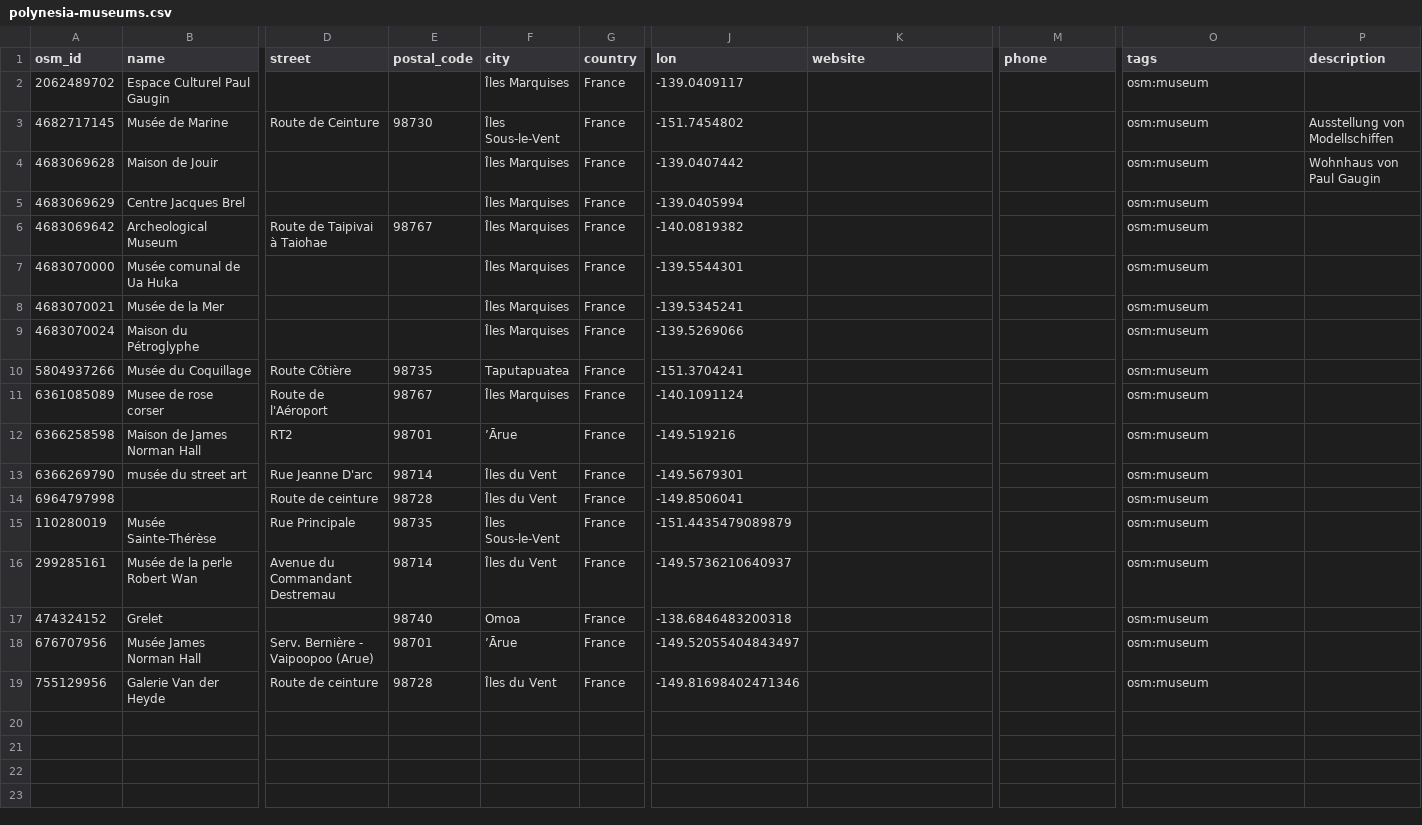
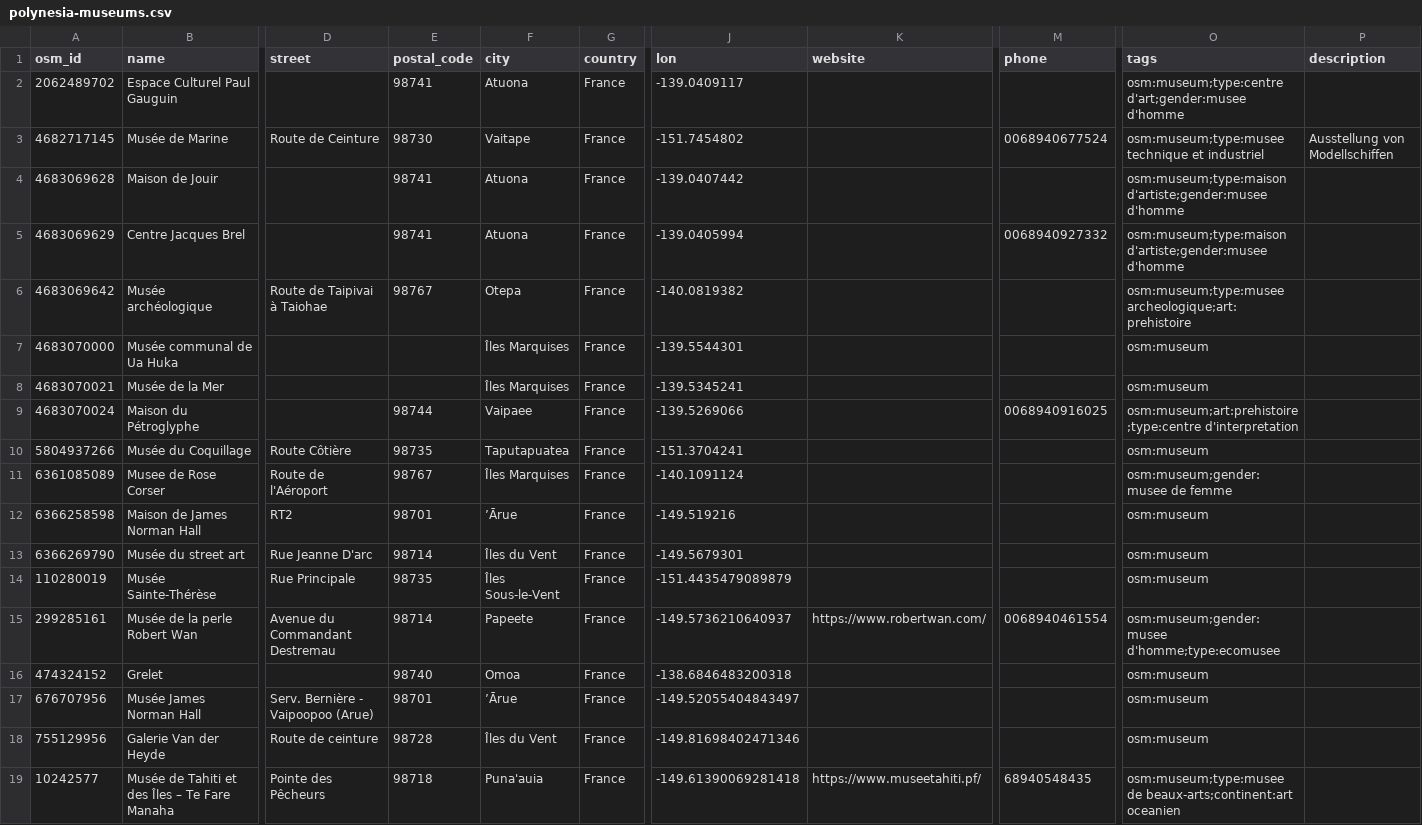
Before and after one commit to papposilene/france-museums-data, a CSV file: osm/csv/polynesia-museums.csv, drawn as a sheet; only a part is shown, gaps mark what is left out; removed rows and columns are numbered as before the commit, all else as after; rows hold the shown columns only; the diff names each change by its address in the sheet, - before the commit and + after, or states it on an @@ line.

Commit message:
OSM: final CSV with tags

```diff
--- a/osm/csv/polynesia-museums.csv
+++ b/osm/csv/polynesia-museums.csv
-B2 (name): Espace Culturel Paul Gaugin
+B2 (name): Espace Culturel Paul Gauguin
-E2 (postal_code): (empty)
+E2 (postal_code): 98741
-F2 (city): Îles Marquises
+F2 (city): Atuona
-O2 (tags): osm:museum
+O2 (tags): osm:museum;type:centre d'art;gender:musee d'homme
-F3 (city): Îles Sous-le-Vent
+F3 (city): Vaitape
-M3 (phone): (empty)
+M3 (phone): 0068940677524
-O3 (tags): osm:museum
+O3 (tags): osm:museum;type:musee technique et industriel
-E4:E5 (postal_code): (empty)
+E4:E5 (postal_code): 98741
-F4:F5 (city): Îles Marquises
+F4:F5 (city): Atuona
-O4:O5 (tags): osm:museum
+O4:O5 (tags): osm:museum;type:maison d'artiste;gender:musee d'homme
-P4 (description): Wohnhaus von Paul Gaugin
+P4 (description): (empty)
-M5 (phone): (empty)
+M5 (phone): 0068940927332
-B6 (name): Archeological Museum
+B6 (name): Musée archéologique
-F6 (city): Îles Marquises
+F6 (city): Otepa
-O6 (tags): osm:museum
+O6 (tags): osm:museum;type:musee archeologique;art:prehistoire
-B7 (name): Musée comunal de Ua Huka
+B7 (name): Musée communal de Ua Huka
-E9 (postal_code): (empty)
+E9 (postal_code): 98744
-F9 (city): Îles Marquises
+F9 (city): Vaipaee
-M9 (phone): (empty)
+M9 (phone): 0068940916025
-O9 (tags): osm:museum
+O9 (tags): osm:museum;art:prehistoire;type:centre d'interpretation
-B11 (name): Musee de rose corser
+B11 (name): Musee de Rose Corser
-O11 (tags): osm:museum
+O11 (tags): osm:museum;gender:musee de femme
-B13 (name): musée du street art
+B13 (name): Musée du street art
-row 14: 6964797998 |  | Route de ceinture | 98728 | Îles du Vent | France | -149.8506041 |  |  | osm:museum
-F15 (city): Îles du Vent
+F15 (city): Papeete
-K15 (website): (empty)
+K15 (website): https://www.robertwan.com/
-M15 (phone): (empty)
+M15 (phone): 0068940461554
-O15 (tags): osm:museum
+O15 (tags): osm:museum;gender:musee d'homme;type:ecomusee
+row 19: 10242577 | Musée de Tahiti et des Îles – Te Fare Manaha | Pointe des Pêcheurs | 98718 | Puna'auia | France | -149.61390069281418 | https://www.museetahiti.pf/ | 68940548435 | osm:museum;type:musee de beaux-arts;continent:art oceanien
```
